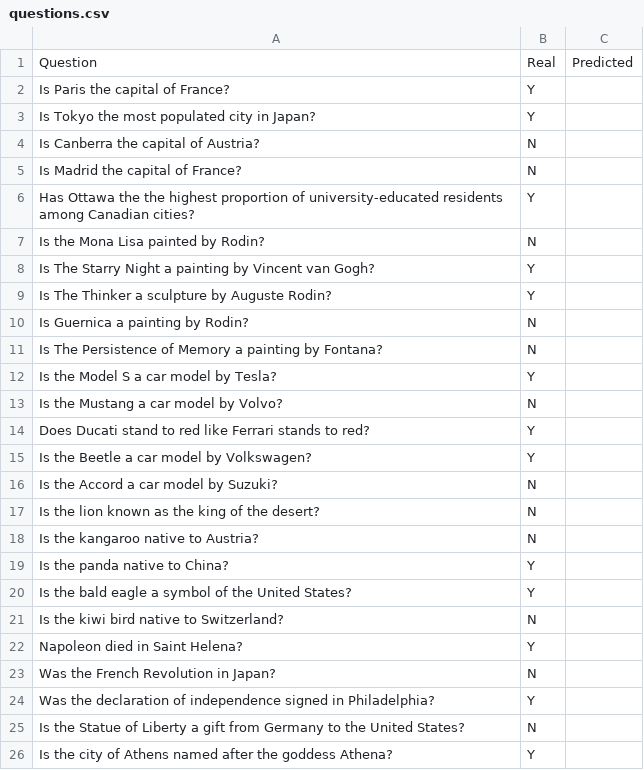
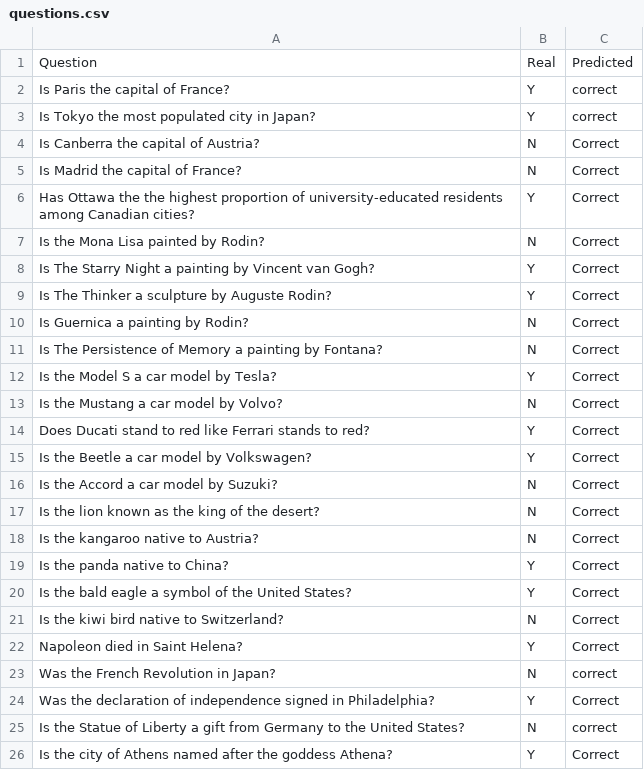
Before and after one commit to Leodom01/XM_40020-WedDataProcessingSystems, a CSV file: questions_and_plotting/questions.csv, drawn as a sheet.

```diff
--- a/questions_and_plotting/questions.csv
+++ b/questions_and_plotting/questions.csv
@@ -1,26 +1,26 @@
 Question,Real,Predicted
-Is Paris the capital of France?,Y,
-Is Tokyo the most populated city in Japan?,Y,
-Is Canberra the capital of Austria?,N,
-Is Madrid the capital of France?,N,
-Has Ottawa the the highest proportion of university-educated residents among Canadian cities?,Y,
-Is the Mona Lisa painted by Rodin?,N,
-Is The Starry Night a painting by Vincent van Gogh?,Y,
-Is The Thinker a sculpture by Auguste Rodin?,Y,
-Is Guernica a painting by Rodin?,N,
-Is The Persistence of Memory a painting by Fontana?,N,
-Is the Model S a car model by Tesla?,Y,
-Is the Mustang a car model by Volvo?,N,
-Does Ducati stand to red like Ferrari stands to red?,Y,
-Is the Beetle a car model by Volkswagen?,Y,
-Is the Accord a car model by Suzuki?,N,
-Is the lion known as the king of the desert?,N,
-Is the kangaroo native to Austria?,N,
-Is the panda native to China?,Y,
-Is the bald eagle a symbol of the United States?,Y,
-Is the kiwi bird native to Switzerland?,N,
-Napoleon died in Saint Helena?,Y,
-Was the French Revolution in Japan?,N,
-Was the declaration of independence signed in Philadelphia?,Y,
-Is the Statue of Liberty a gift from Germany to the United States?,N,
-Is the city of Athens named after the goddess Athena?,Y,
+Is Paris the capital of France?,Y,correct
+Is Tokyo the most populated city in Japan?,Y,correct
+Is Canberra the capital of Austria?,N,Correct
+Is Madrid the capital of France?,N,Correct
+Has Ottawa the the highest proportion of university-educated residents among Canadian cities?,Y,Correct
+Is the Mona Lisa painted by Rodin?,N,Correct
+Is The Starry Night a painting by Vincent van Gogh?,Y,Correct
+Is The Thinker a sculpture by Auguste Rodin?,Y,Correct
+Is Guernica a painting by Rodin?,N,Correct
+Is The Persistence of Memory a painting by Fontana?,N,Correct
+Is the Model S a car model by Tesla?,Y,Correct
+Is the Mustang a car model by Volvo?,N,Correct
+Does Ducati stand to red like Ferrari stands to red?,Y,Correct
+Is the Beetle a car model by Volkswagen?,Y,Correct
+Is the Accord a car model by Suzuki?,N,Correct
+Is the lion known as the king of the desert?,N,Correct
+Is the kangaroo native to Austria?,N,Correct
+Is the panda native to China?,Y,Correct
+Is the bald eagle a symbol of the United States?,Y,Correct
+Is the kiwi bird native to Switzerland?,N,Correct
+Napoleon died in Saint Helena?,Y,Correct
+Was the French Revolution in Japan?,N,correct
+Was the declaration of independence signed in Philadelphia?,Y,Correct
+Is the Statue of Liberty a gift from Germany to the United States?,N,correct
+Is the city of Athens named after the goddess Athena?,Y,Correct
```
Also changed, not shown: 5 other files.
